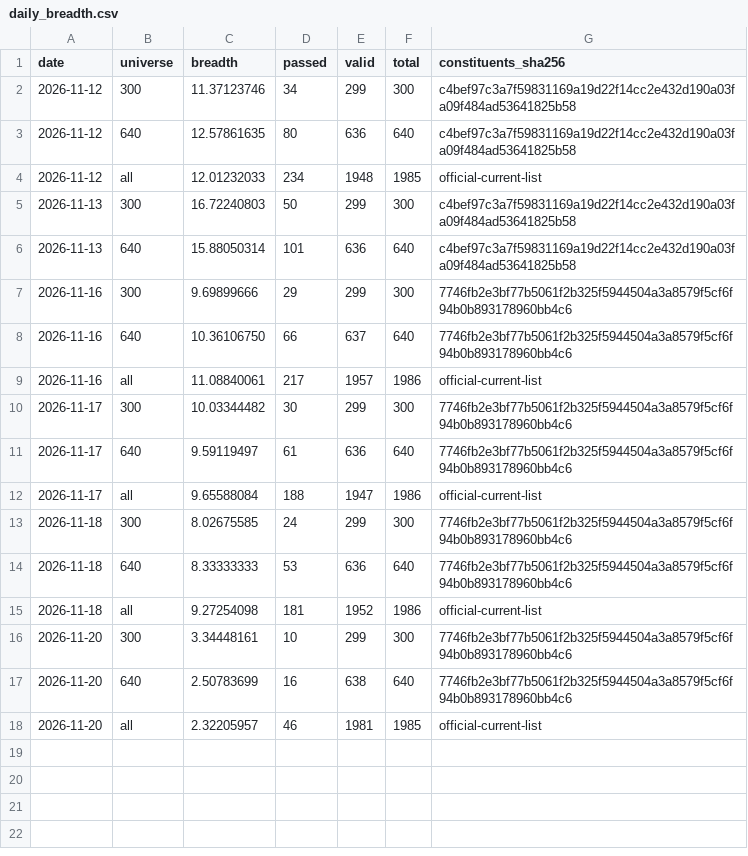
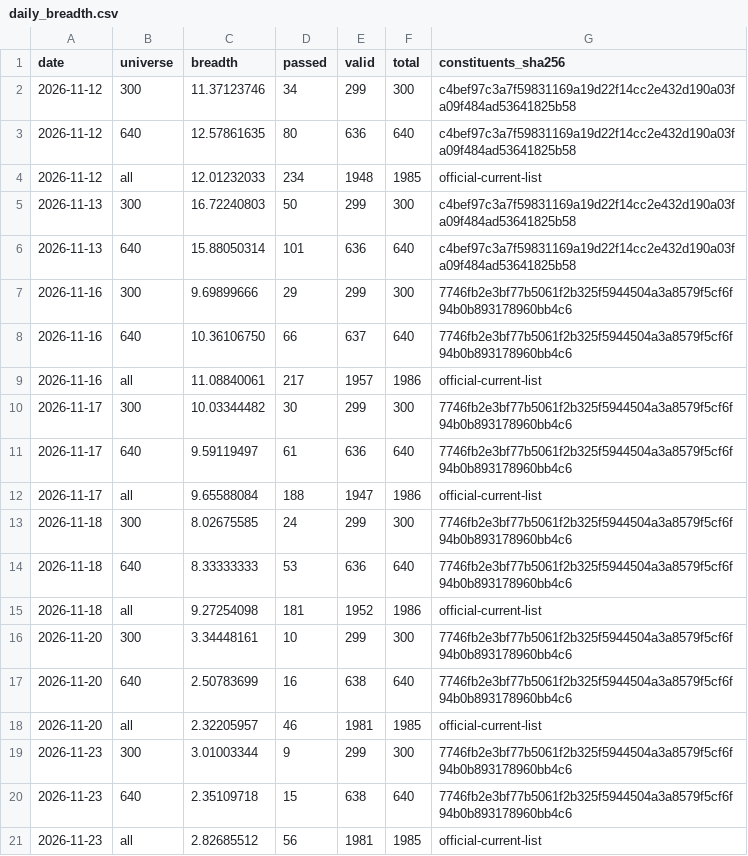
Before and after one commit to angel92051400-code/my-market-breadth, a CSV file: data/daily_breadth.csv, drawn as a sheet; the diff names each change by its address in the sheet, - before the commit and + after, or states it on an @@ line.

```diff
--- a/data/daily_breadth.csv
+++ b/data/daily_breadth.csv
+row 19: 2026-11-23 | 300 | 3.01003344 | 9 | 299 | 300 | 7746fb2e3bf77b5061f2b325f5944504a3a8579f5cf6f94b0b893178960bb4c6
+row 20: 2026-11-23 | 640 | 2.35109718 | 15 | 638 | 640 | 7746fb2e3bf77b5061f2b325f5944504a3a8579f5cf6f94b0b893178960bb4c6
+row 21: 2026-11-23 | all | 2.82685512 | 56 | 1981 | 1985 | official-current-list
```
Also changed, not shown: 4 other files.
